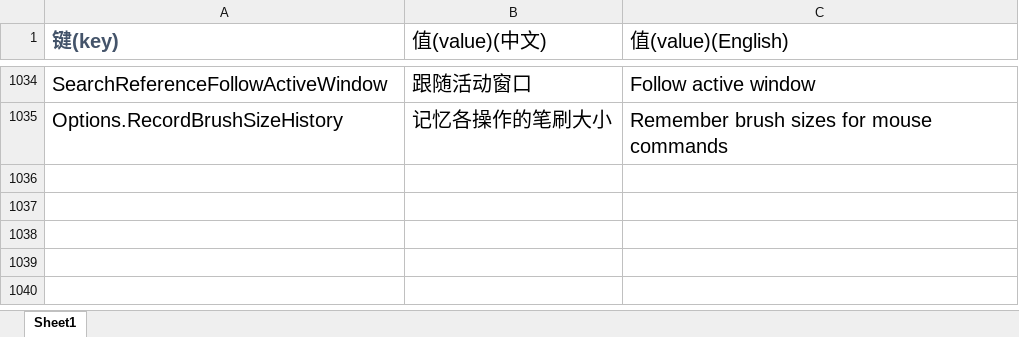
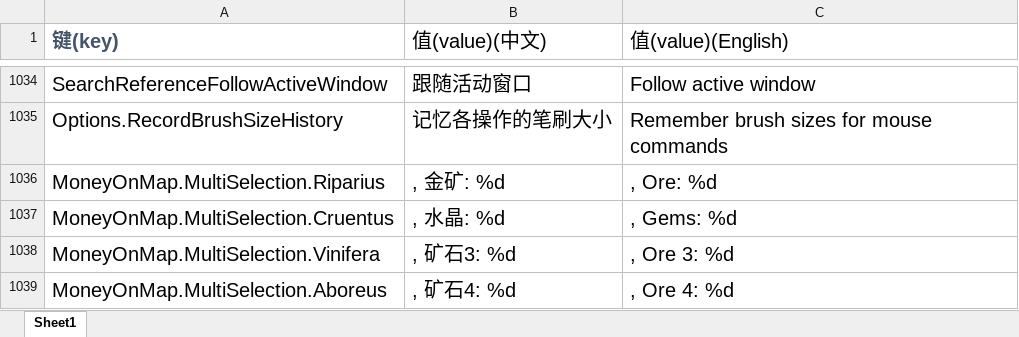
Before and after one commit to handama/FA2sp, an Excel workbook: Supplementary/文档/FALanguage新增标签.xlsx, sheet Sheet1, drawn as a sheet; only a part is shown, gaps mark what is left out; values as stored, in another font and other column widths than the file's, no borders; the diff names each change by its address in the sheet, - before the commit and + after, or states it on an @@ line.

Commit message:
multi sel can show different ore values, improve scaling performance

```diff
--- a/Supplementary/文档/FALanguage新增标签.xlsx (sheet Sheet1)
+++ b/Supplementary/文档/FALanguage新增标签.xlsx (sheet Sheet1)
+row 1036: MoneyOnMap.MultiSelection.Riparius | , 金矿: %d | , Ore: %d
+row 1037: MoneyOnMap.MultiSelection.Cruentus | , 水晶: %d | , Gems: %d
+row 1038: MoneyOnMap.MultiSelection.Vinifera | , 矿石3: %d | , Ore 3: %d
+row 1039: MoneyOnMap.MultiSelection.Aboreus | , 矿石4: %d | , Ore 4: %d
```
Also changed, not shown: 5 other files.
